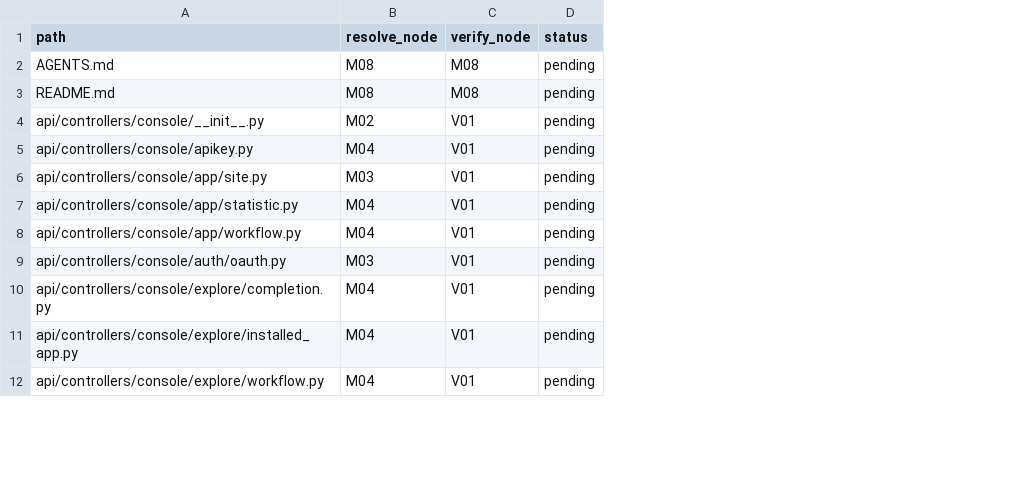
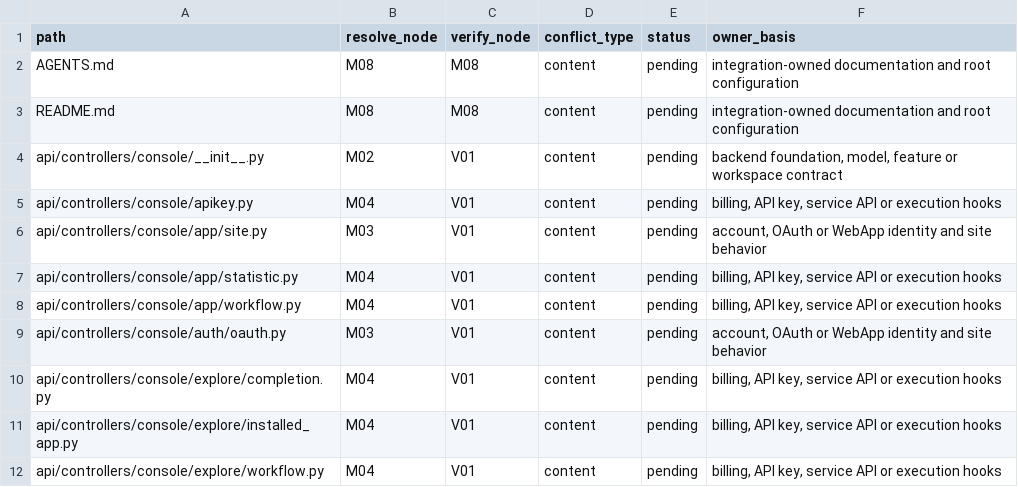
Before and after one commit to YFGaia/dify-plus, a TSV file: openspec/changes/merge-upstream-1-17-1/research/conflict-ownership.tsv, drawn as a sheet; only a part is shown; the diff names each change by its address in the sheet, - before the commit and + after, or states it on an @@ line.

Commit message:
docs: refresh upstream 1.17.1 merge ownership evidence

```diff
--- a/openspec/changes/merge-upstream-1-17-1/research/conflict-ownership.tsv
+++ b/openspec/changes/merge-upstream-1-17-1/research/conflict-ownership.tsv
+column D (conflict_type), rows 2-12: all content
+column F (owner_basis), rows 2-12: integration-owned documentation and root configuration | integration-owned documentation and root configuration | backend foundation, model, feature or workspace contract | billing, API key, service API or execution hooks | account, OAuth or WebApp identity and site behavior | billing, API key, service API or execution hooks | billing, API key, service API or execution hooks | account, OAuth or WebApp identity and site behavior | billing, API key, service API or execution hooks | billing, API key, service API or execution hooks | billing, API key, service API or execution hooks
```
Also changed, not shown: 10 other files.
